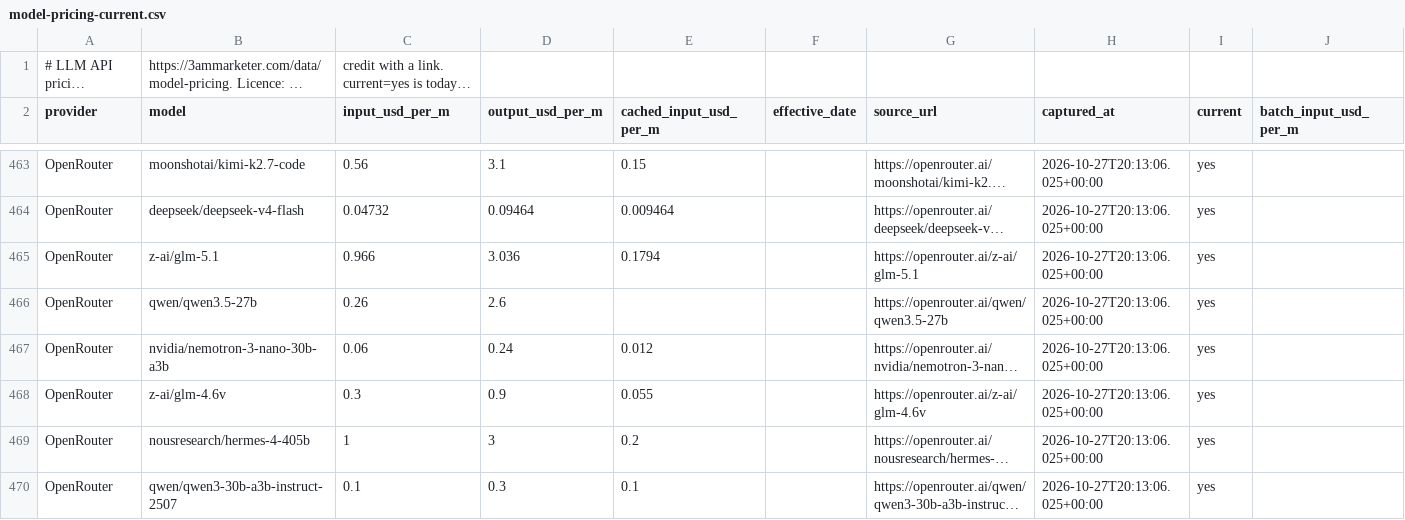
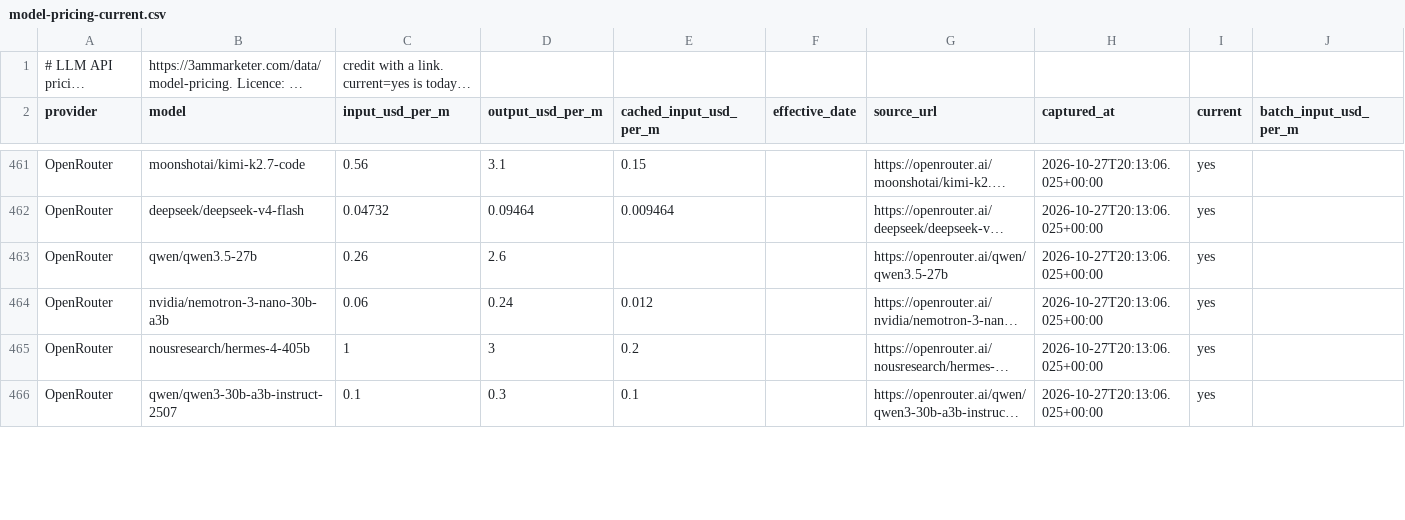
Before and after one commit to antriksht/llm-api-pricing, a CSV file: model-pricing-current.csv, drawn as a sheet; only a part is shown, gaps mark what is left out; long unchanged cells end in …; removed rows and columns are numbered as before the commit, all else as after; rows hold the shown columns only; the diff covers the shown part only; the diff names each change by its address in the sheet, - before the commit and + after, or states it on an @@ line.

```diff
--- a/model-pricing-current.csv
+++ b/model-pricing-current.csv
-row 465: OpenRouter | z-ai/glm-5.1 | 0.966 | 3.036 | 0.1794 |  | https://openrouter.ai/z-ai/glm-5.1 | 2026-10-27T20:13:06.025+00:00 | yes
-row 468: OpenRouter | z-ai/glm-4.6v | 0.3 | 0.9 | 0.055 |  | https://openrouter.ai/z-ai/glm-4.6v | 2026-10-27T20:13:06.025+00:00 | yes
```
Also changed, not shown: 5 added rows, 2 removed rows and 18 moved rows elsewhere in this file, model-pricing.csv, 2 other files.
